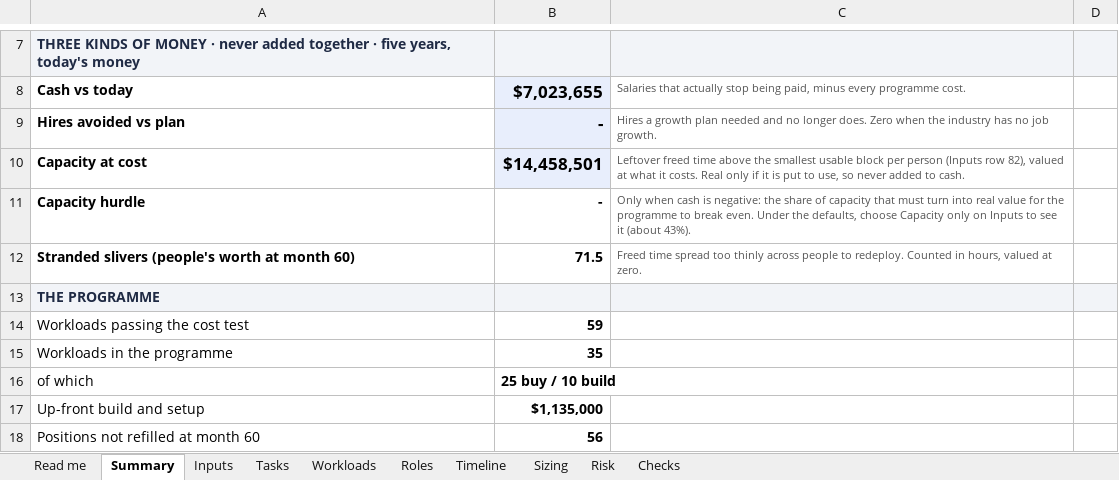
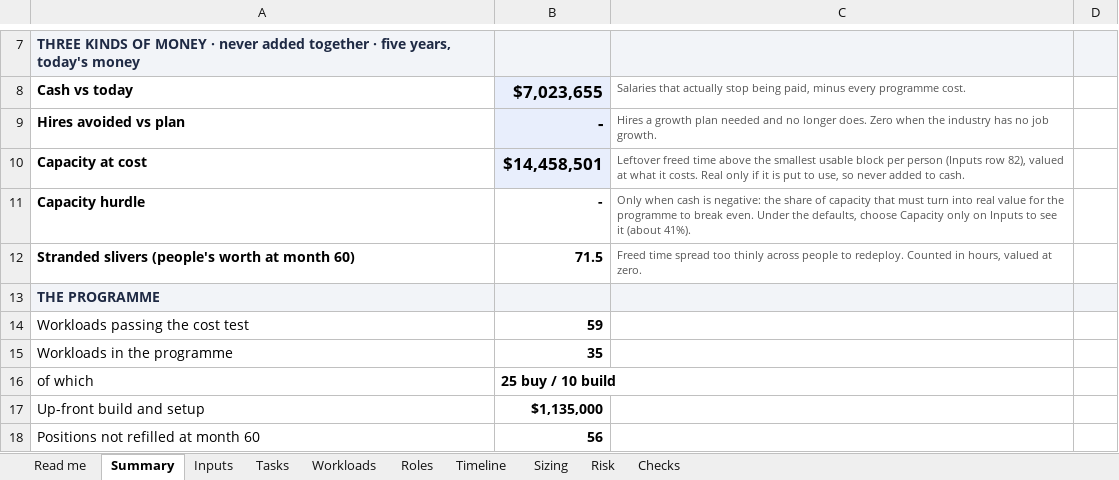
Before and after one commit to lavanyabansal2005-create/draup-final, an Excel workbook: docs/Etter_Value_Model_FPA.xlsx, sheet Summary, drawn as a sheet; only a part is shown, gaps mark what is left out; values as stored, in another font and other column widths than the file's, no borders; the diff names each change by its address in the sheet, - before the commit and + after, or states it on an @@ line.

```diff
--- a/docs/Etter_Value_Model_FPA.xlsx (sheet Summary)
+++ b/docs/Etter_Value_Model_FPA.xlsx (sheet Summary)
-C11: …it (about 43%).
+C11: …it (about 41%).
```
Also changed, not shown: sheet Timeline, sheet Read me, sheet Inputs, sheet Risk, sheet Workloads.
